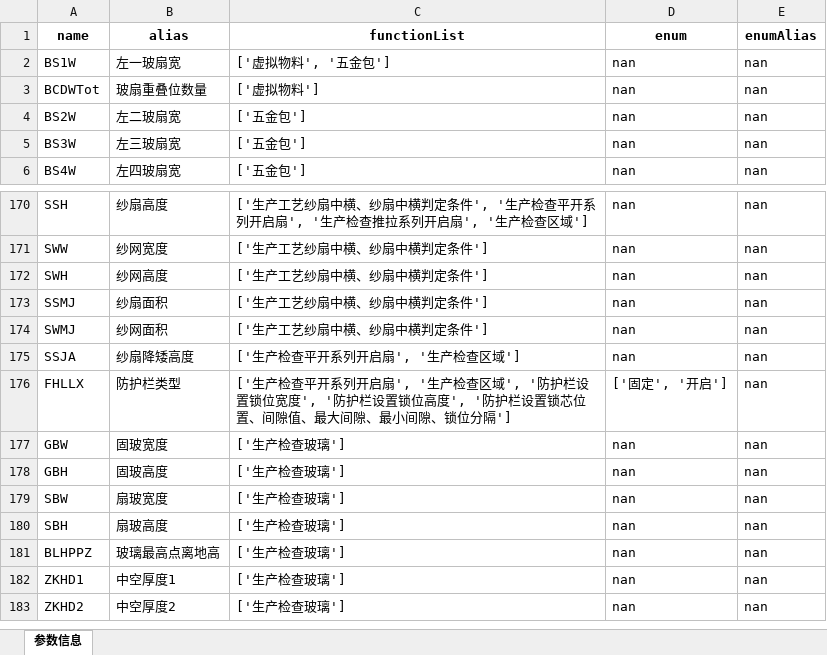
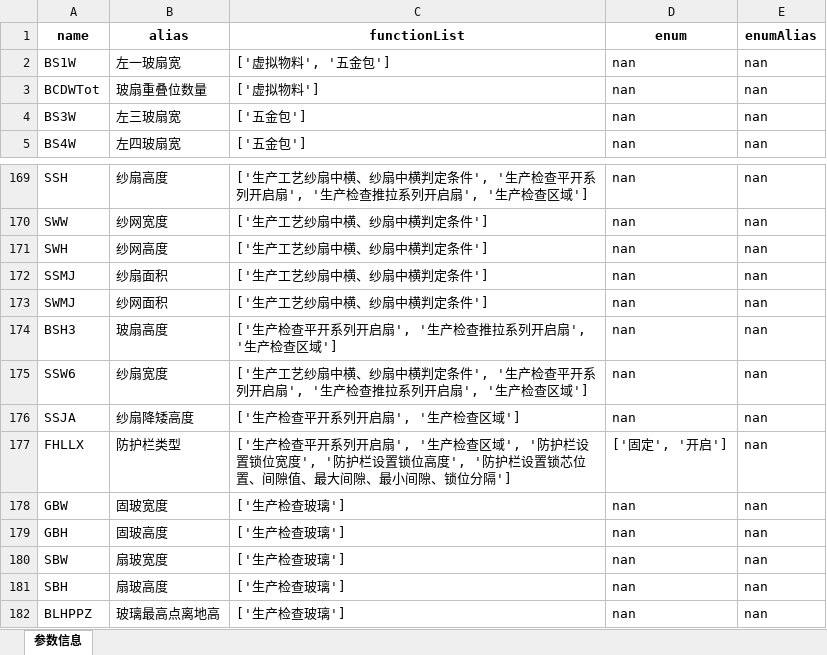
Before and after one commit to kunchengi/excel_tools, an Excel workbook: test_files/表达式参数信息1.xlsx, sheet 参数信息, drawn as a sheet; only a part is shown, gaps mark what is left out; the shorter side is filled out with more unchanged rows; values as stored, in another font and other column widths than the file's, no borders; removed rows and columns are numbered as before the commit, all else as after; the diff names each change by its address in the sheet, - before the commit and + after, or states it on an @@ line.

```diff
--- a/test_files/表达式参数信息1.xlsx (sheet 参数信息)
+++ b/test_files/表达式参数信息1.xlsx (sheet 参数信息)
-row 4: BS2W | 左二玻扇宽 | ['五金包'] | nan | nan
+row 174: BSH3 | 玻扇高度 | ['生产检查平开系列开启扇', '生产检查推拉系列开启扇', '生产检查区域'] | nan | nan
+row 175: SSW6 | 纱扇宽度 | ['生产工艺纱扇中横、纱扇中横判定条件', '生产检查平开系列开启扇', '生产检查推拉系列开启扇', '生产检查区域'] | nan | nan
```
Also changed, not shown: test_files/表达式参数信息.xlsx, test_files/览境Ⅲ断桥电动提升窗_审单BOM.xlsx, 3 other files.
